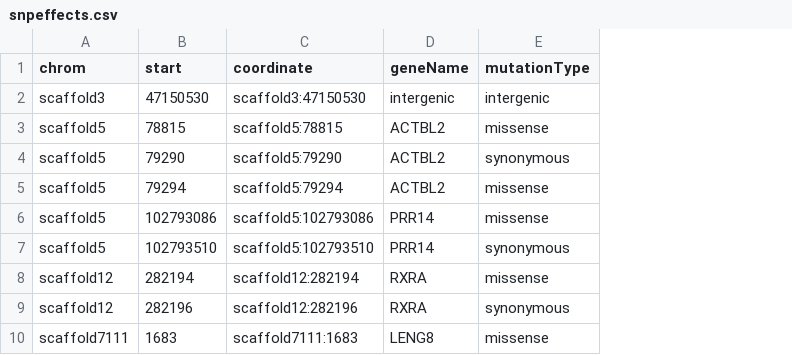
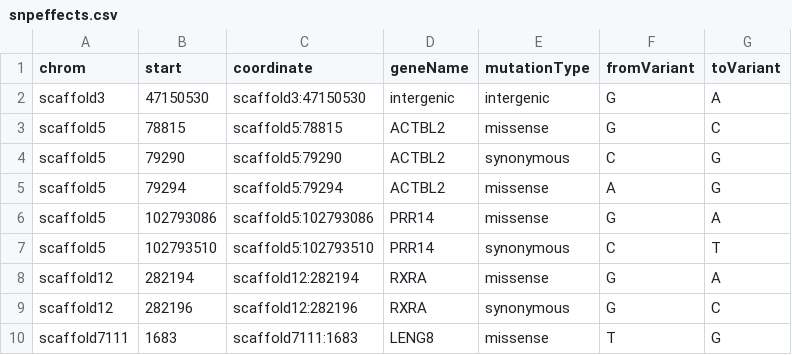
Before and after one commit to devonorourke/wnspopgen, a CSV file: data/sigSNPplotData/snpeffects.csv, drawn as a sheet; the diff names each change by its address in the sheet, - before the commit and + after, or states it on an @@ line.

Commit message:
Update snpeffects.csv

```diff
--- a/data/sigSNPplotData/snpeffects.csv
+++ b/data/sigSNPplotData/snpeffects.csv
+column F (fromVariant), rows 2-10: G | G | C | A | G | C | G | G | T
+column G (toVariant), rows 2-10: A | C | G | G | A | T | A | C | G
```
